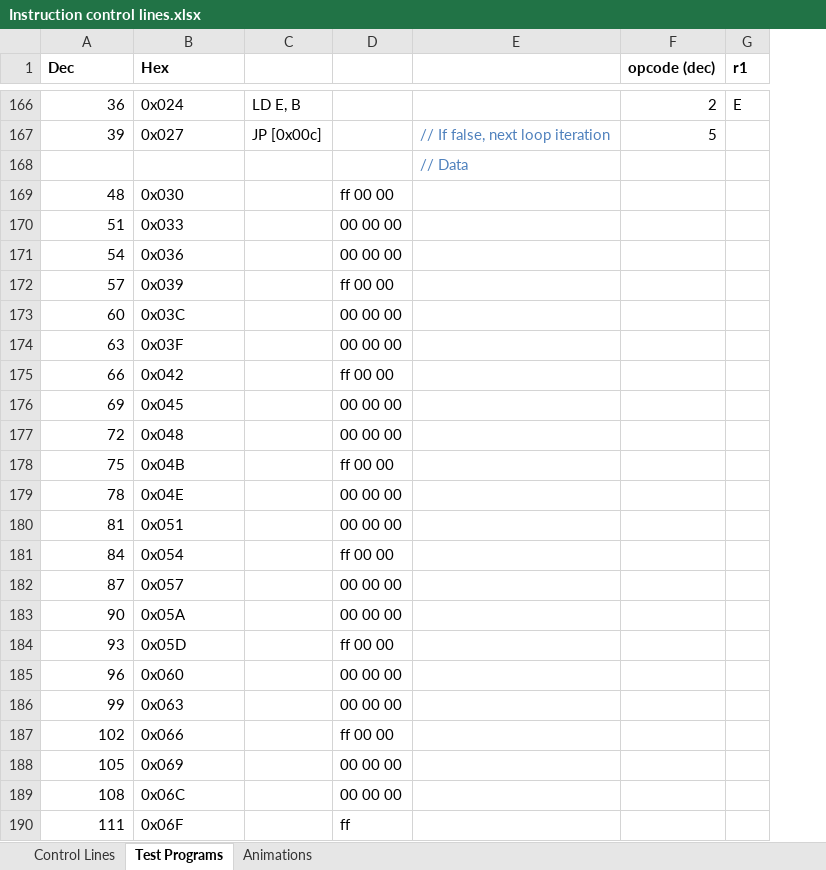
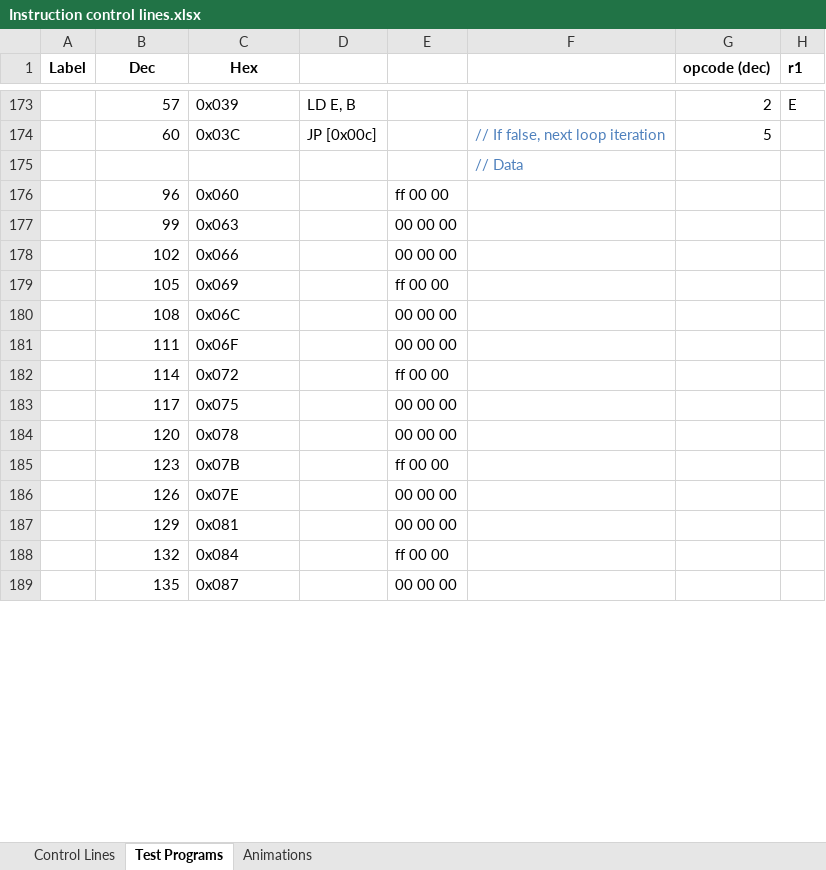
Before and after one commit to albs-br/jaca, an Excel workbook: 2nd gen - 8 bit cpu/Instruction control lines.xlsx, sheet Test Programs, drawn as a sheet; only a part is shown, gaps mark what is left out; values as stored, in another font and other column widths than the file's, no borders; removed rows and columns are numbered as before the commit, all else as after; rows hold the shown columns only; the diff covers the shown part only; the diff names each change by its address in the sheet, - before the commit and + after, or states it on an @@ line.

```diff
--- a/2nd gen - 8 bit cpu/Instruction control lines.xlsx (sheet Test Programs)
+++ b/2nd gen - 8 bit cpu/Instruction control lines.xlsx (sheet Test Programs)
+column A (Label), empty
-B1:C1 alignment: left
+B1:C1 alignment: center
-B173 (Dec): 36
+B173 (Dec): 57
-C173 (Hex): 0x024
+C173 (Hex): 0x039
-B174 (Dec): 39
+B174 (Dec): 60
-C174 (Hex): 0x027
+C174 (Hex): 0x03C
-row 169: 48 | 0x030 |  | ff 00 00
-row 170: 51 | 0x033 |  | 00 00 00
-row 171: 54 | 0x036 |  | 00 00 00
-row 172: 57 | 0x039 |  | ff 00 00
-row 173: 60 | 0x03C |  | 00 00 00
-row 174: 63 | 0x03F |  | 00 00 00
-row 175: 66 | 0x042 |  | ff 00 00
-row 176: 69 | 0x045 |  | 00 00 00
-row 177: 72 | 0x048 |  | 00 00 00
-row 178: 75 | 0x04B |  | ff 00 00
-row 179: 78 | 0x04E |  | 00 00 00
-row 180: 81 | 0x051 |  | 00 00 00
-row 181: 84 | 0x054 |  | ff 00 00
-row 182: 87 | 0x057 |  | 00 00 00
-row 183: 90 | 0x05A |  | 00 00 00
-row 184: 93 | 0x05D |  | ff 00 00
-E176: 00 00 00
+E176: ff 00 00
-E178: ff 00 00
+E178: 00 00 00
-E179: 00 00 00
+E179: ff 00 00
-E181: ff
+E181: 00 00 00
+row 182:  | 114 | 0x072 |  | ff 00 00
+row 183:  | 117 | 0x075 |  | 00 00 00
+row 184:  | 120 | 0x078 |  | 00 00 00
+row 185:  | 123 | 0x07B |  | ff 00 00
+row 186:  | 126 | 0x07E |  | 00 00 00
+row 187:  | 129 | 0x081 |  | 00 00 00
+row 188:  | 132 | 0x084 |  | ff 00 00
+row 189:  | 135 | 0x087 |  | 00 00 00
```
Also changed, not shown: 33 added rows and 25 edited cells elsewhere in this sheet, formulas that keep their value, 6 other files.
